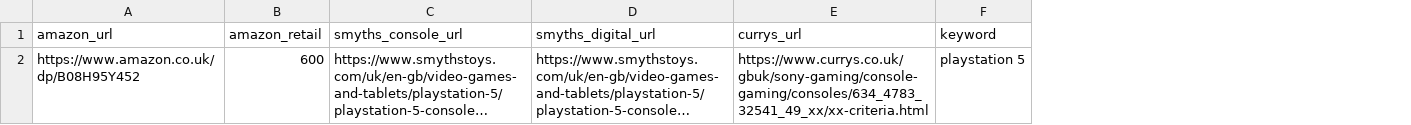
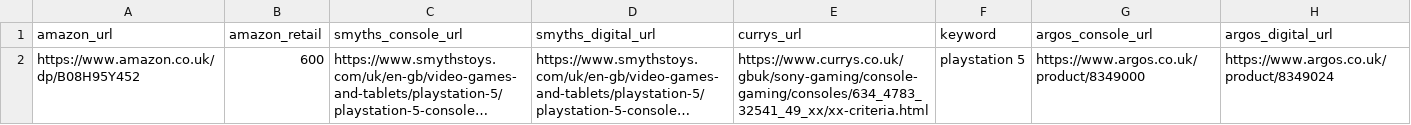
Before and after one commit to AnastasisPap/Monitors, a CSV file: Monitors/info.csv, drawn as a sheet; long unchanged cells end in …; the diff names each change by its address in the sheet, - before the commit and + after, or states it on an @@ line.

Commit message:
Added Argos monitor

```diff
--- a/Monitors/info.csv
+++ b/Monitors/info.csv
+column G (argos_console_url), row 2: https://www.argos.co.uk/product/8349000
+column H (argos_digital_url), row 2: https://www.argos.co.uk/product/8349024
```
Also changed, not shown: 3 other files.
